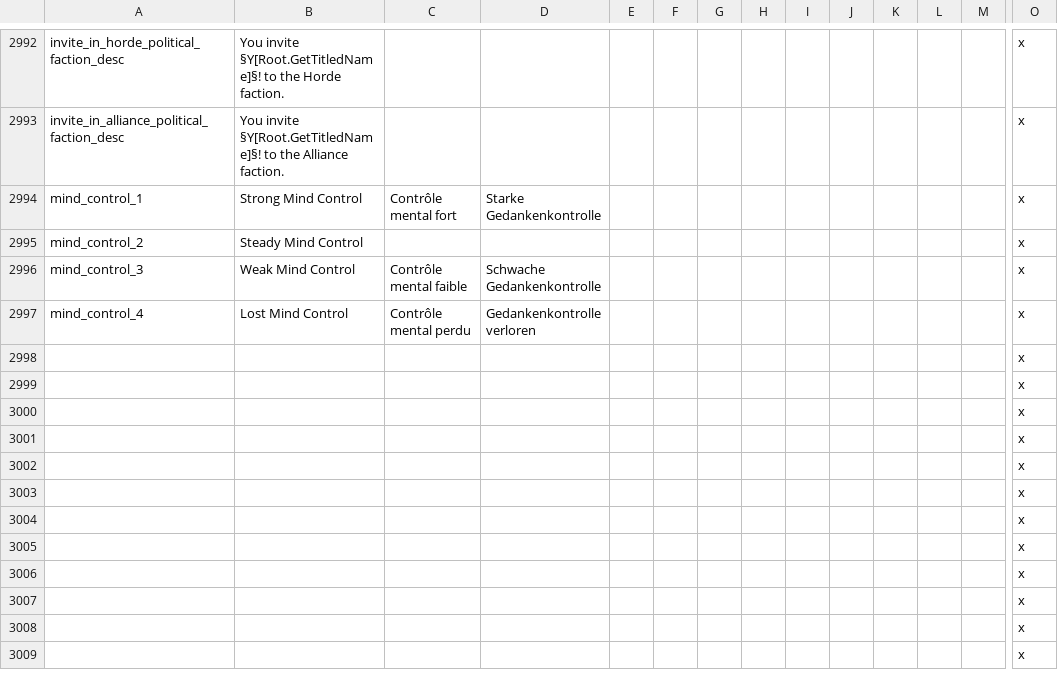
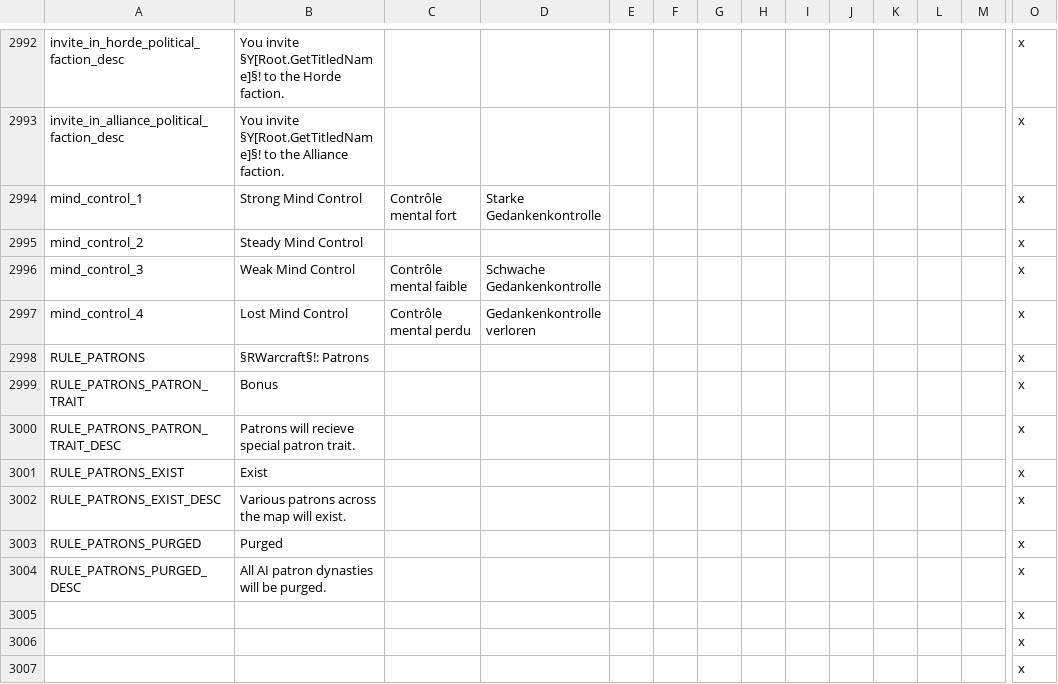
Before and after one commit to Warcraft-GoA-Development-Team/Warcraft-Guardians-of-Azeroth, a CSV file: localisation/00_zuwc_united_localisation.csv, drawn as a sheet; only a part is shown, gaps mark what is left out; the shorter side is filled out with more unchanged rows; removed rows and columns are numbered as before the commit, all else as after; rows hold the shown columns only; the diff names each change by its address in the sheet, - before the commit and + after, or states it on an @@ line.

```diff
--- a/localisation/00_zuwc_united_localisation.csv
+++ b/localisation/00_zuwc_united_localisation.csv
-row 2998:  |  |  |  |  |  |  |  |  |  |  |  |  | x
-row 2999:  |  |  |  |  |  |  |  |  |  |  |  |  | x
-row 3000:  |  |  |  |  |  |  |  |  |  |  |  |  | x
-row 3001:  |  |  |  |  |  |  |  |  |  |  |  |  | x
-row 3002:  |  |  |  |  |  |  |  |  |  |  |  |  | x
-row 3003:  |  |  |  |  |  |  |  |  |  |  |  |  | x
-row 3004:  |  |  |  |  |  |  |  |  |  |  |  |  | x
+row 2998: RULE_PATRONS | §RWarcraft§!: Patrons |  |  |  |  |  |  |  |  |  |  |  | x
+row 2999: RULE_PATRONS_PATRON_TRAIT | Bonus |  |  |  |  |  |  |  |  |  |  |  | x
+row 3000: RULE_PATRONS_PATRON_TRAIT_DESC | Patrons will recieve special patron trait. |  |  |  |  |  |  |  |  |  |  |  | x
+row 3001: RULE_PATRONS_EXIST | Exist |  |  |  |  |  |  |  |  |  |  |  | x
+row 3002: RULE_PATRONS_EXIST_DESC | Various patrons across the map will exist. |  |  |  |  |  |  |  |  |  |  |  | x
+row 3003: RULE_PATRONS_PURGED | Purged |  |  |  |  |  |  |  |  |  |  |  | x
+row 3004: RULE_PATRONS_PURGED_DESC | All AI patron dynasties will be purged. |  |  |  |  |  |  |  |  |  |  |  | x
```
Also changed, not shown: 2 other files.
